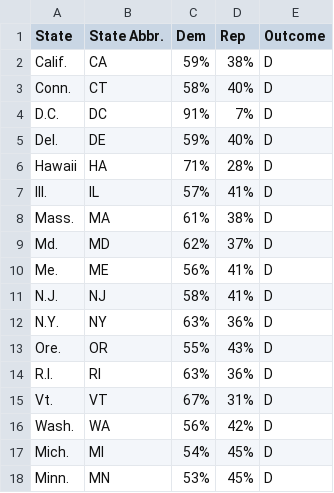
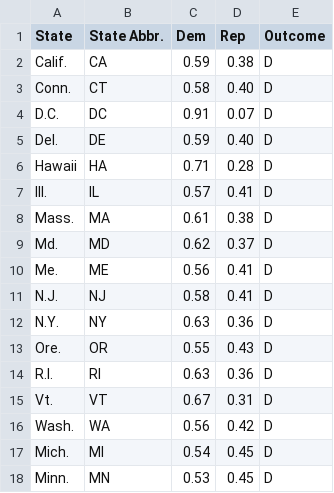
Before and after one commit to Metvertz/Data-351-Project, a CSV file: sqlturnout.csv, drawn as a sheet; only a part is shown; the diff covers the shown part only.

Commit message:
new turonout file

```diff
--- a/sqlturnout.csv
+++ b/sqlturnout.csv
@@ -1,18 +1,18 @@
 State,State Abbr.,Dem,Rep,Outcome
-Calif.,CA,59%,38%,D
-Conn.,CT,58%,40%,D
-D.C.,DC,91%,7%,D
-Del.,DE,59%,40%,D
-Hawaii,HA,71%,28%,D
-Ill.,IL,57%,41%,D
-Mass.,MA,61%,38%,D
-Md.,MD,62%,37%,D
-Me.,ME,56%,41%,D
-N.J.,NJ,58%,41%,D
-N.Y.,NY,63%,36%,D
-Ore.,OR,55%,43%,D
-R.I.,RI,63%,36%,D
-Vt.,VT,67%,31%,D
-Wash.,WA,56%,42%,D
-Mich.,MI,54%,45%,D
-Minn.,MN,53%,45%,D
+Calif.,CA,0.59,0.38,D
+Conn.,CT,0.58,0.40,D
+D.C.,DC,0.91,0.07,D
+Del.,DE,0.59,0.40,D
+Hawaii,HA,0.71,0.28,D
+Ill.,IL,0.57,0.41,D
+Mass.,MA,0.61,0.38,D
+Md.,MD,0.62,0.37,D
+Me.,ME,0.56,0.41,D
+N.J.,NJ,0.58,0.41,D
+N.Y.,NY,0.63,0.36,D
+Ore.,OR,0.55,0.43,D
+R.I.,RI,0.63,0.36,D
+Vt.,VT,0.67,0.31,D
+Wash.,WA,0.56,0.42,D
+Mich.,MI,0.54,0.45,D
+Minn.,MN,0.53,0.45,D
```
Also changed, not shown: 68 edited cells elsewhere in this file.
